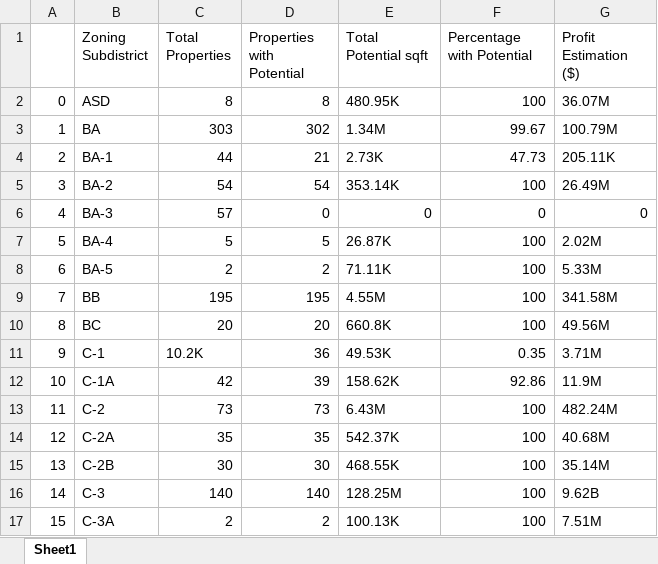
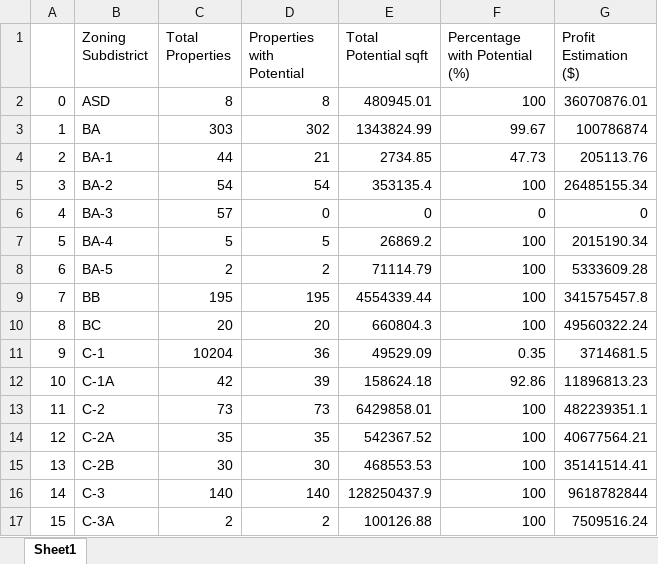
Before and after one commit to STLResearch/boston_zones, an Excel workbook: zoning_analysis_summary_cambridge.xlsx, sheet Sheet1, drawn as a sheet; only a part is shown; values as stored, in another font and other column widths than the file's, no cell formats; the diff covers the shown part only; the diff names each change by its address in the sheet, - before the commit and + after, or states it on an @@ line.

```diff
--- a/zoning_analysis_summary_cambridge.xlsx (sheet Sheet1)
+++ b/zoning_analysis_summary_cambridge.xlsx (sheet Sheet1)
-F1: Percentage with Potential
+F1: Percentage with Potential (%)
-E2 (Total Potential sqft): 480.95K
+E2 (Total Potential sqft): 480945.01
-G2 (Profit Estimation ($)): 36.07M
+G2 (Profit Estimation ($)): 36070876.01
-E3 (Total Potential sqft): 1.34M
+E3 (Total Potential sqft): 1343824.99
-G3 (Profit Estimation ($)): 100.79M
+G3 (Profit Estimation ($)): 100786874
-E4 (Total Potential sqft): 2.73K
+E4 (Total Potential sqft): 2734.85
-G4 (Profit Estimation ($)): 205.11K
+G4 (Profit Estimation ($)): 205113.76
-E5 (Total Potential sqft): 353.14K
+E5 (Total Potential sqft): 353135.4
-G5 (Profit Estimation ($)): 26.49M
+G5 (Profit Estimation ($)): 26485155.34
-E7 (Total Potential sqft): 26.87K
+E7 (Total Potential sqft): 26869.2
-G7 (Profit Estimation ($)): 2.02M
+G7 (Profit Estimation ($)): 2015190.34
-E8 (Total Potential sqft): 71.11K
+E8 (Total Potential sqft): 71114.79
-G8 (Profit Estimation ($)): 5.33M
+G8 (Profit Estimation ($)): 5333609.28
-E9 (Total Potential sqft): 4.55M
+E9 (Total Potential sqft): 4554339.44
-G9 (Profit Estimation ($)): 341.58M
+G9 (Profit Estimation ($)): 341575457.8
-E10 (Total Potential sqft): 660.8K
+E10 (Total Potential sqft): 660804.3
-G10 (Profit Estimation ($)): 49.56M
+G10 (Profit Estimation ($)): 49560322.24
-C11 (Total Properties): 10.2K
+C11 (Total Properties): 10204
-E11 (Total Potential sqft): 49.53K
+E11 (Total Potential sqft): 49529.09
-G11 (Profit Estimation ($)): 3.71M
+G11 (Profit Estimation ($)): 3714681.5
-E12 (Total Potential sqft): 158.62K
+E12 (Total Potential sqft): 158624.18
-G12 (Profit Estimation ($)): 11.9M
+G12 (Profit Estimation ($)): 11896813.23
-E13 (Total Potential sqft): 6.43M
+E13 (Total Potential sqft): 6429858.01
-G13 (Profit Estimation ($)): 482.24M
+G13 (Profit Estimation ($)): 482239351.1
-E14 (Total Potential sqft): 542.37K
+E14 (Total Potential sqft): 542367.52
-G14 (Profit Estimation ($)): 40.68M
+G14 (Profit Estimation ($)): 40677564.21
-E15 (Total Potential sqft): 468.55K
+E15 (Total Potential sqft): 468553.53
-G15 (Profit Estimation ($)): 35.14M
+G15 (Profit Estimation ($)): 35141514.41
-E16 (Total Potential sqft): 128.25M
+E16 (Total Potential sqft): 128250437.9
-G16 (Profit Estimation ($)): 9.62B
+G16 (Profit Estimation ($)): 9618782844
-E17 (Total Potential sqft): 100.13K
+E17 (Total Potential sqft): 100126.88
-G17 (Profit Estimation ($)): 7.51M
+G17 (Profit Estimation ($)): 7509516.24
```
Also changed, not shown: 44 edited cells elsewhere in this sheet, cell formats, zoning_analysis_summary_boston.xlsx, 2 other files.
